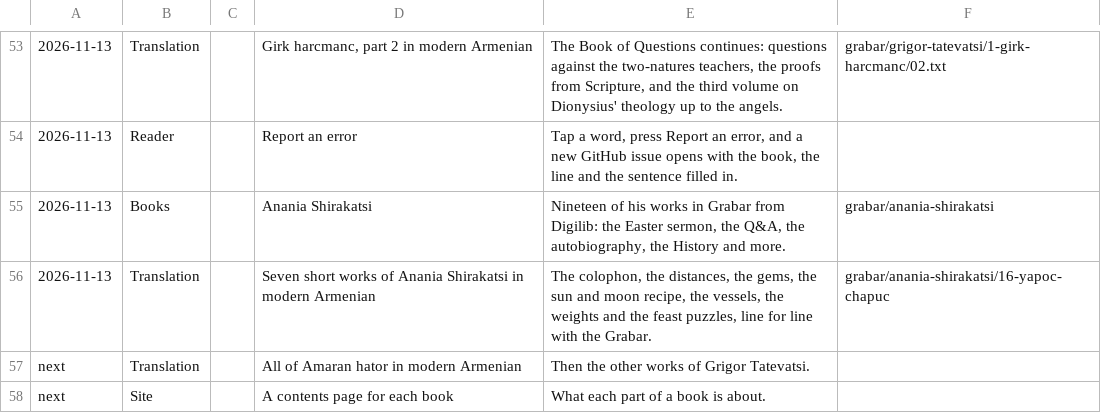
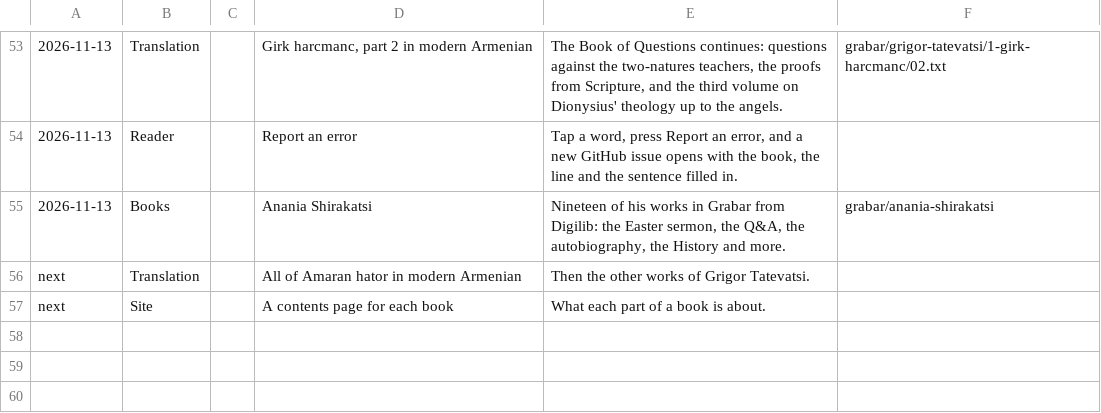
Before and after one commit to serjhnn/nx-gir, a TSV file: timeline.tsv, drawn as a sheet; only a part is shown, gaps mark what is left out.

```diff
--- a/timeline.tsv
+++ b/timeline.tsv
@@ -55,3 +55,2 @@
 2026-11-13	Books		Anania Shirakatsi	Nineteen of his works in Grabar from Digilib: the Easter sermon, the Q&A, the autobiography, the History and more.	grabar/anania-shirakatsi
-2026-11-13	Translation		Seven short works of Anania Shirakatsi in modern Armenian	The colophon, the distances, the gems, the sun and moon recipe, the vessels, the weights and the feast puzzles, line for line with the Grabar.	grabar/anania-shirakatsi/16-yapoc-chapuc
 next	Translation		All of Amaran hator in modern Armenian	Then the other works of Grigor Tatevatsi.	
```
